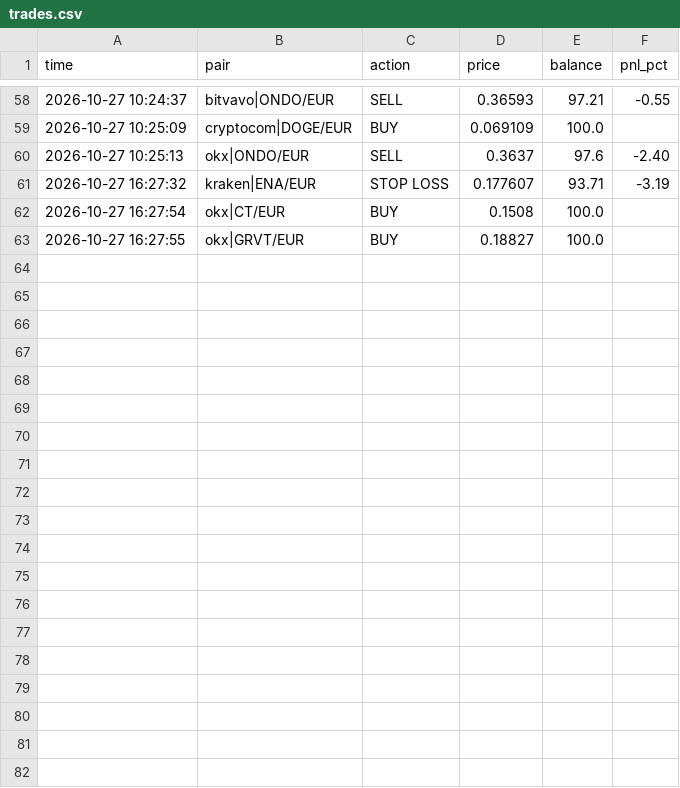
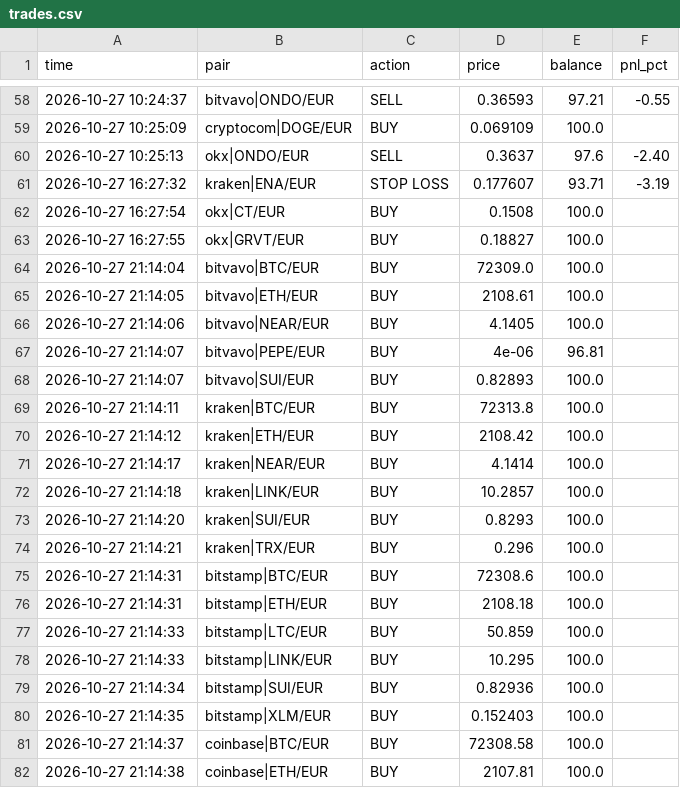
Before and after one commit to GoNowTaxi/Crypto_bot, a CSV file: trades.csv, drawn as a sheet; only a part is shown, gaps mark what is left out; the diff covers the shown part only; the diff names each change by its address in the sheet, - before the commit and + after, or states it on an @@ line.

```diff
--- a/trades.csv
+++ b/trades.csv
+row 64: 2026-10-27 21:14:04 | bitvavo|BTC/EUR | BUY | 72309.0 | 100.0
+row 65: 2026-10-27 21:14:05 | bitvavo|ETH/EUR | BUY | 2108.61 | 100.0
+row 66: 2026-10-27 21:14:06 | bitvavo|NEAR/EUR | BUY | 4.1405 | 100.0
+row 67: 2026-10-27 21:14:07 | bitvavo|PEPE/EUR | BUY | 4e-06 | 96.81
+row 68: 2026-10-27 21:14:07 | bitvavo|SUI/EUR | BUY | 0.82893 | 100.0
+row 69: 2026-10-27 21:14:11 | kraken|BTC/EUR | BUY | 72313.8 | 100.0
+row 70: 2026-10-27 21:14:12 | kraken|ETH/EUR | BUY | 2108.42 | 100.0
+row 71: 2026-10-27 21:14:17 | kraken|NEAR/EUR | BUY | 4.1414 | 100.0
+row 72: 2026-10-27 21:14:18 | kraken|LINK/EUR | BUY | 10.2857 | 100.0
+row 73: 2026-10-27 21:14:20 | kraken|SUI/EUR | BUY | 0.8293 | 100.0
+row 74: 2026-10-27 21:14:21 | kraken|TRX/EUR | BUY | 0.296 | 100.0
+row 75: 2026-10-27 21:14:31 | bitstamp|BTC/EUR | BUY | 72308.6 | 100.0
+row 76: 2026-10-27 21:14:31 | bitstamp|ETH/EUR | BUY | 2108.18 | 100.0
+row 77: 2026-10-27 21:14:33 | bitstamp|LTC/EUR | BUY | 50.859 | 100.0
+row 78: 2026-10-27 21:14:33 | bitstamp|LINK/EUR | BUY | 10.295 | 100.0
+row 79: 2026-10-27 21:14:34 | bitstamp|SUI/EUR | BUY | 0.82936 | 100.0
+row 80: 2026-10-27 21:14:35 | bitstamp|XLM/EUR | BUY | 0.152403 | 100.0
+row 81: 2026-10-27 21:14:37 | coinbase|BTC/EUR | BUY | 72308.58 | 100.0
+row 82: 2026-10-27 21:14:38 | coinbase|ETH/EUR | BUY | 2107.81 | 100.0
```
Also changed, not shown: 10 added rows elsewhere in this file, 1 other file.
